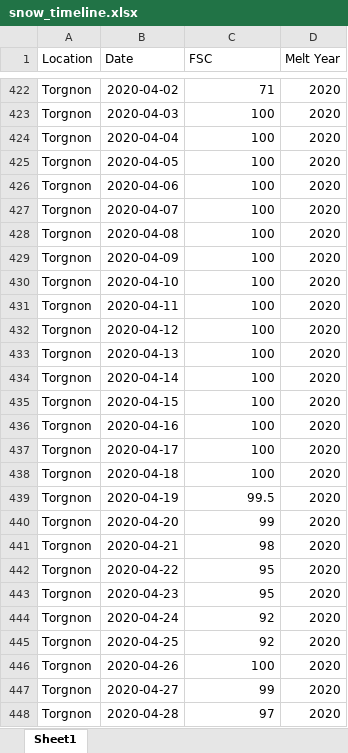
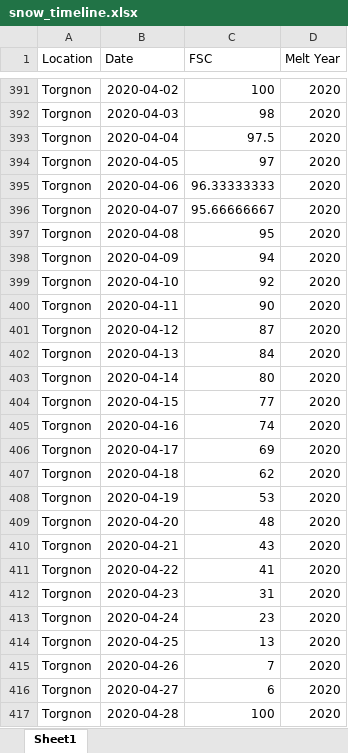
Before and after one commit to thomaslaraia/Snowstradamus, an Excel workbook: snow_timeline.xlsx, sheet Sheet1, drawn as a sheet; only a part is shown, gaps mark what is left out; values as stored, in another font and other column widths than the file's, no borders; addresses are those after the commit; the diff covers the shown part only; the diff names each change by its address in the sheet, - before the commit and + after, or states it on an @@ line.

```diff
--- a/snow_timeline.xlsx (sheet Sheet1)
+++ b/snow_timeline.xlsx (sheet Sheet1)
-C391 (FSC): 71
+C391 (FSC): 100
-C392 (FSC): 100
+C392 (FSC): 98
-C393 (FSC): 100
+C393 (FSC): 97.5
-C394 (FSC): 100
+C394 (FSC): 97
-C395 (FSC): 100
+C395 (FSC): 96.33333333
-C396 (FSC): 100
+C396 (FSC): 95.66666667
-C397 (FSC): 100
+C397 (FSC): 95
-C398 (FSC): 100
+C398 (FSC): 94
-C399 (FSC): 100
+C399 (FSC): 92
-C400 (FSC): 100
+C400 (FSC): 90
-C401 (FSC): 100
+C401 (FSC): 87
-C402 (FSC): 100
+C402 (FSC): 84
-C403 (FSC): 100
+C403 (FSC): 80
-C404 (FSC): 100
+C404 (FSC): 77
-C405 (FSC): 100
+C405 (FSC): 74
-C406 (FSC): 100
+C406 (FSC): 69
-C407 (FSC): 100
+C407 (FSC): 62
-C408 (FSC): 99.5
+C408 (FSC): 53
-C409 (FSC): 99
+C409 (FSC): 48
-C410 (FSC): 98
+C410 (FSC): 43
-C411 (FSC): 95
+C411 (FSC): 41
-C412 (FSC): 95
+C412 (FSC): 31
-C413 (FSC): 92
+C413 (FSC): 23
-C414 (FSC): 92
+C414 (FSC): 13
-C415 (FSC): 100
+C415 (FSC): 7
-C416 (FSC): 99
+C416 (FSC): 6
-C417 (FSC): 97
+C417 (FSC): 100
```
Also changed, not shown: 49 removed rows and 31 edited cells elsewhere in this sheet, formulas that keep their value.
